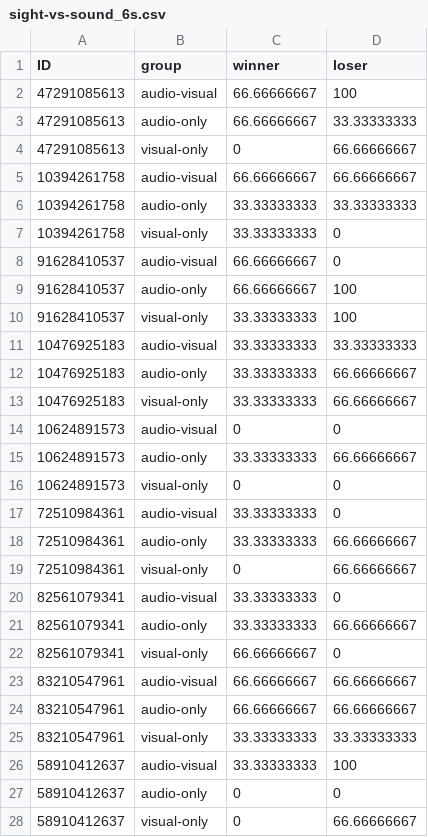
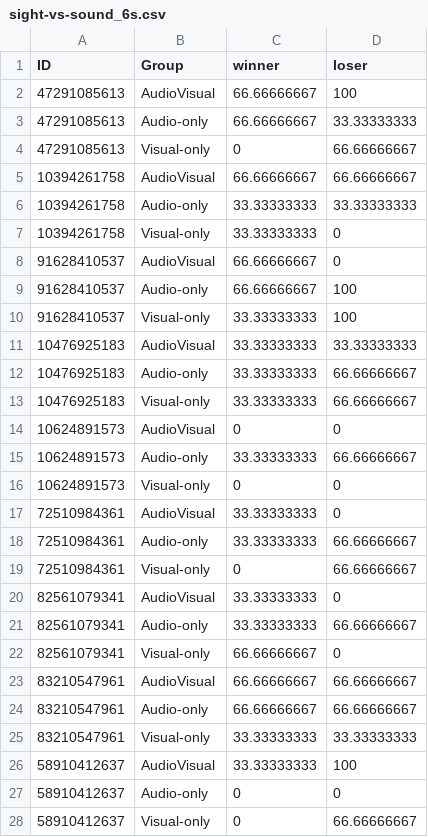
Before and after one commit to comp-music-lab/sight-vs-sound, a CSV file: pilot-data/sight-vs-sound_6s.csv, drawn as a sheet; only a part is shown; the diff covers the shown part only.

Commit message:
Add files via upload

```diff
--- a/pilot-data/sight-vs-sound_6s.csv
+++ b/pilot-data/sight-vs-sound_6s.csv
@@ -1,28 +1,28 @@
-ID,group,winner,loser
-47291085613,audio-visual,66.66666667,100
-47291085613,audio-only,66.66666667,33.33333333
-47291085613,visual-only,0,66.66666667
-10394261758,audio-visual,66.66666667,66.66666667
-10394261758,audio-only,33.33333333,33.33333333
-10394261758,visual-only,33.33333333,0
-91628410537,audio-visual,66.66666667,0
-91628410537,audio-only,66.66666667,100
-91628410537,visual-only,33.33333333,100
-10476925183,audio-visual,33.33333333,33.33333333
-10476925183,audio-only,33.33333333,66.66666667
-10476925183,visual-only,33.33333333,66.66666667
-10624891573,audio-visual,0,0
-10624891573,audio-only,33.33333333,66.66666667
-10624891573,visual-only,0,0
-72510984361,audio-visual,33.33333333,0
-72510984361,audio-only,33.33333333,66.66666667
-72510984361,visual-only,0,66.66666667
-82561079341,audio-visual,33.33333333,0
-82561079341,audio-only,33.33333333,66.66666667
-82561079341,visual-only,66.66666667,0
-83210547961,audio-visual,66.66666667,66.66666667
-83210547961,audio-only,66.66666667,66.66666667
-83210547961,visual-only,33.33333333,33.33333333
-58910412637,audio-visual,33.33333333,100
-58910412637,audio-only,0,0
-58910412637,visual-only,0,66.66666667
+ID,Group,winner,loser
+47291085613,AudioVisual,66.66666667,100
+47291085613,Audio-only,66.66666667,33.33333333
+47291085613,Visual-only,0,66.66666667
+10394261758,AudioVisual,66.66666667,66.66666667
+10394261758,Audio-only,33.33333333,33.33333333
+10394261758,Visual-only,33.33333333,0
+91628410537,AudioVisual,66.66666667,0
+91628410537,Audio-only,66.66666667,100
+91628410537,Visual-only,33.33333333,100
+10476925183,AudioVisual,33.33333333,33.33333333
+10476925183,Audio-only,33.33333333,66.66666667
+10476925183,Visual-only,33.33333333,66.66666667
+10624891573,AudioVisual,0,0
+10624891573,Audio-only,33.33333333,66.66666667
+10624891573,Visual-only,0,0
+72510984361,AudioVisual,33.33333333,0
+72510984361,Audio-only,33.33333333,66.66666667
+72510984361,Visual-only,0,66.66666667
+82561079341,AudioVisual,33.33333333,0
+82561079341,Audio-only,33.33333333,66.66666667
+82561079341,Visual-only,66.66666667,0
+83210547961,AudioVisual,66.66666667,66.66666667
+83210547961,Audio-only,66.66666667,66.66666667
+83210547961,Visual-only,33.33333333,33.33333333
+58910412637,AudioVisual,33.33333333,100
+58910412637,Audio-only,0,0
+58910412637,Visual-only,0,66.66666667
```
Also changed, not shown: 6 edited cells elsewhere in this file.
